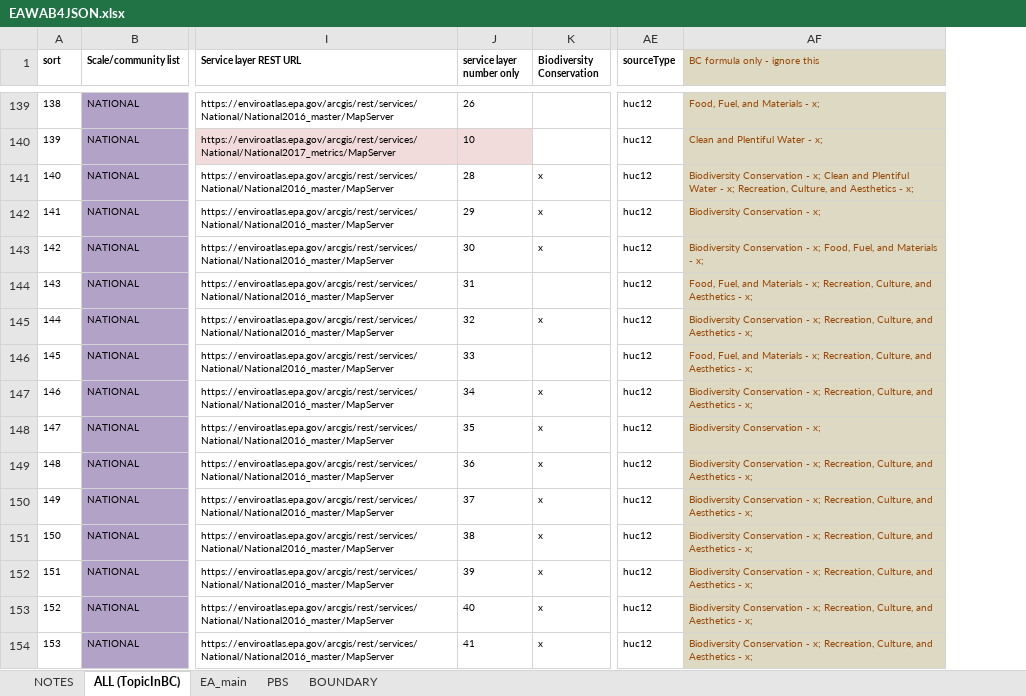
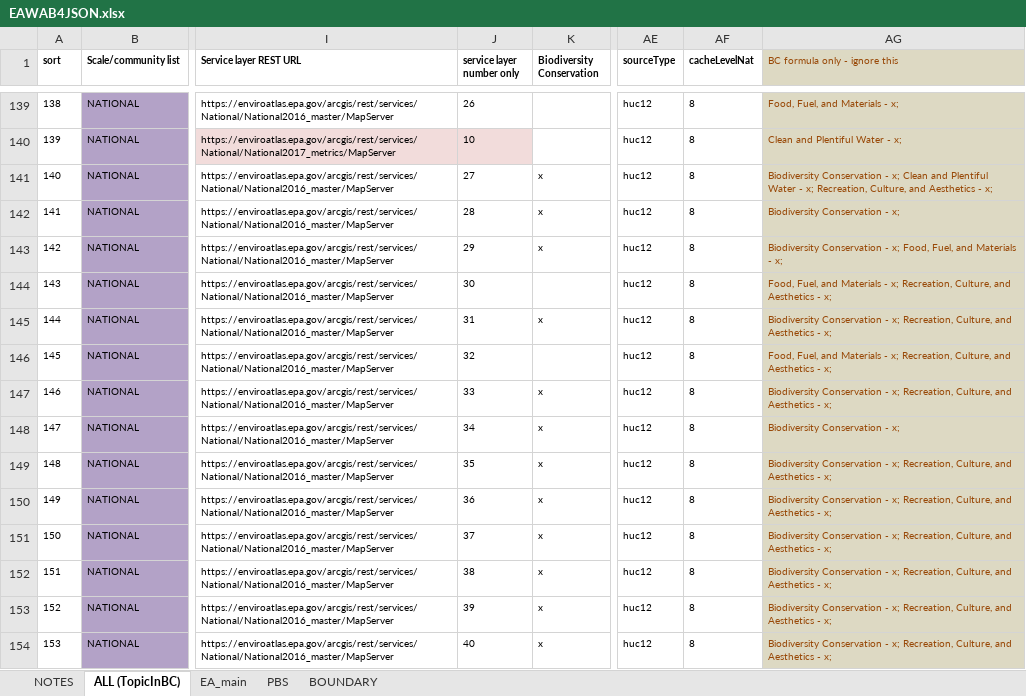
Before and after one commit to USEPA/EnviroAtlas_JSApp, an Excel workbook: scripts/EAWAB4JSON.xlsx, sheet ALL (TopicInBC), drawn as a sheet; only a part is shown, gaps mark what is left out; values as stored, in another font and other column widths than the file's, no borders; conditional formats not drawn; the diff covers the shown part only; the diff names each change by its address in the sheet, - before the commit and + after, or states it on an @@ line.

```diff
--- a/scripts/EAWAB4JSON.xlsx (sheet ALL (TopicInBC))
+++ b/scripts/EAWAB4JSON.xlsx (sheet ALL (TopicInBC))
+column AF (cacheLevelNat), rows 139-154: all 8
-J141 (service layer number only): 28
+J141 (service layer number only): 27
-J142 (service layer number only): 29
+J142 (service layer number only): 28
-J143 (service layer number only): 30
+J143 (service layer number only): 29
-J144 (service layer number only): 31
+J144 (service layer number only): 30
-J145 (service layer number only): 32
+J145 (service layer number only): 31
-J146 (service layer number only): 33
+J146 (service layer number only): 32
-J147 (service layer number only): 34
+J147 (service layer number only): 33
-J148 (service layer number only): 35
+J148 (service layer number only): 34
-J149 (service layer number only): 36
+J149 (service layer number only): 35
-J150 (service layer number only): 37
+J150 (service layer number only): 36
-J151 (service layer number only): 38
+J151 (service layer number only): 37
-J152 (service layer number only): 39
+J152 (service layer number only): 38
-J153 (service layer number only): 40
+J153 (service layer number only): 39
-J154 (service layer number only): 41
+J154 (service layer number only): 40
```
Also changed, not shown: 122 edited cells elsewhere in this sheet, sheet EA_main, sheet PBS, sheet BOUNDARY, formulas that keep their value, 9 other files.
